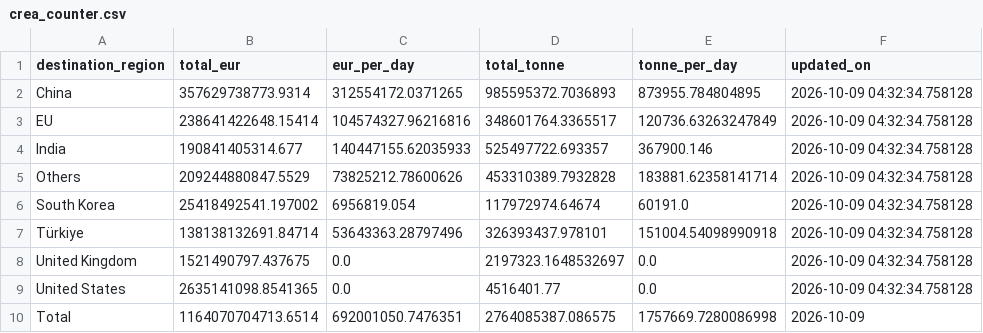
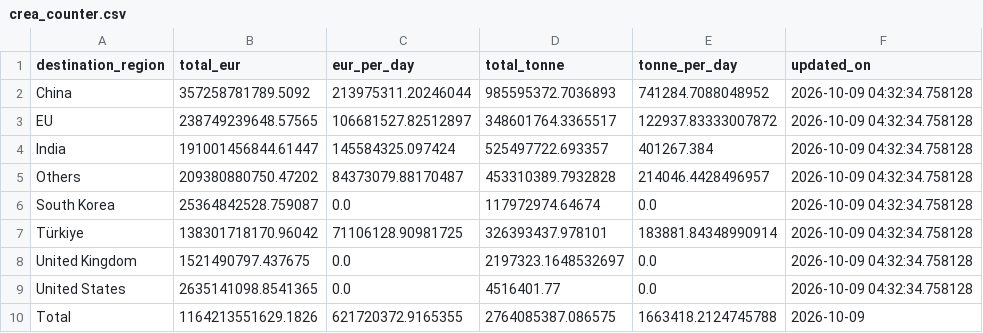
Before and after one commit to lorenzo-pasteris/Analisi-Russia-Ucraina, a CSV file: data/crea_counter.csv, drawn as a sheet.

```diff
--- a/data/crea_counter.csv
+++ b/data/crea_counter.csv
@@ -1,10 +1,10 @@
 destination_region,total_eur,eur_per_day,total_tonne,tonne_per_day,updated_on
-China,357629738773.9314,312554172.0371265,985595372.7036893,873955.784804895,2026-10-09 04:32:34.758128
-EU,238641422648.15414,104574327.96216816,348601764.3365517,120736.63263247849,2026-10-09 04:32:34.758128
-India,190841405314.677,140447155.62035933,525497722.693357,367900.146,2026-10-09 04:32:34.758128
-Others,209244880847.5529,73825212.78600626,453310389.7932828,183881.62358141714,2026-10-09 04:32:34.758128
-South Korea,25418492541.197002,6956819.054,117972974.64674,60191.0,2026-10-09 04:32:34.758128
-Türkiye,138138132691.84714,53643363.28797496,326393437.978101,151004.54098990918,2026-10-09 04:32:34.758128
+China,357258781789.5092,213975311.20246044,985595372.7036893,741284.7088048952,2026-10-09 04:32:34.758128
+EU,238749239648.57565,106681527.82512897,348601764.3365517,122937.83333007872,2026-10-09 04:32:34.758128
+India,191001456844.61447,145584325.097424,525497722.693357,401267.384,2026-10-09 04:32:34.758128
+Others,209380880750.47202,84373079.88170487,453310389.7932828,214046.4428496957,2026-10-09 04:32:34.758128
+South Korea,25364842528.759087,0.0,117972974.64674,0.0,2026-10-09 04:32:34.758128
+Türkiye,138301718170.96042,71106128.90981725,326393437.978101,183881.84348990914,2026-10-09 04:32:34.758128
 United Kingdom,1521490797.437675,0.0,2197323.1648532697,0.0,2026-10-09 04:32:34.758128
 United States,2635141098.8541365,0.0,4516401.77,0.0,2026-10-09 04:32:34.758128
-Total,1164070704713.6514,692001050.7476351,2764085387.086575,1757669.7280086998,2026-10-09
+Total,1164213551629.1826,621720372.9165355,2764085387.086575,1663418.2124745788,2026-10-09
```
Also changed, not shown: data/crea_ports_daily.csv.
